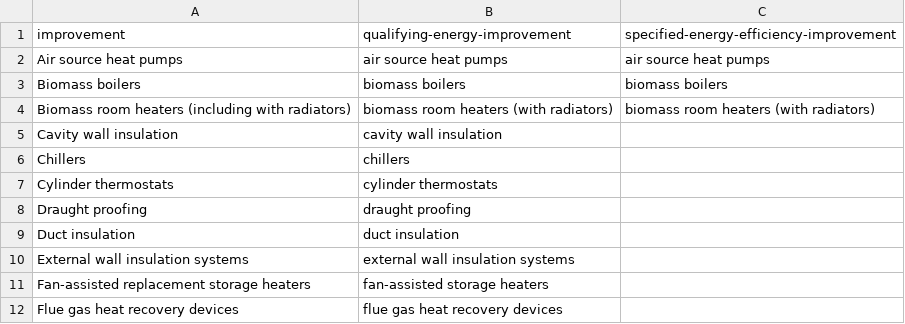
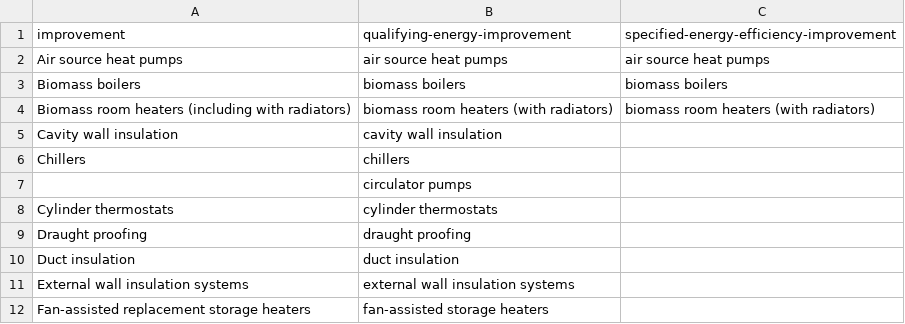
Before and after one commit to openregister/green-deal-data, a TSV file: lists/improvement-map.tsv, drawn as a sheet; only a part is shown; the shorter side is filled out with more unchanged rows; the diff names each change by its address in the sheet, - before the commit and + after, or states it on an @@ line.

Commit message:
Update list and maps with a legislative amendment
The legislation was amended, adding a qualifying energy improvement to the
schedule http://www.legislation.gov.uk/uksi/2014/2020/article/2/made

```diff
--- a/lists/improvement-map.tsv
+++ b/lists/improvement-map.tsv
+row 7:  | circulator pumps
```
Also changed, not shown: lists/legislation/qualifying-energy-improvement.tsv, 1 other file.
